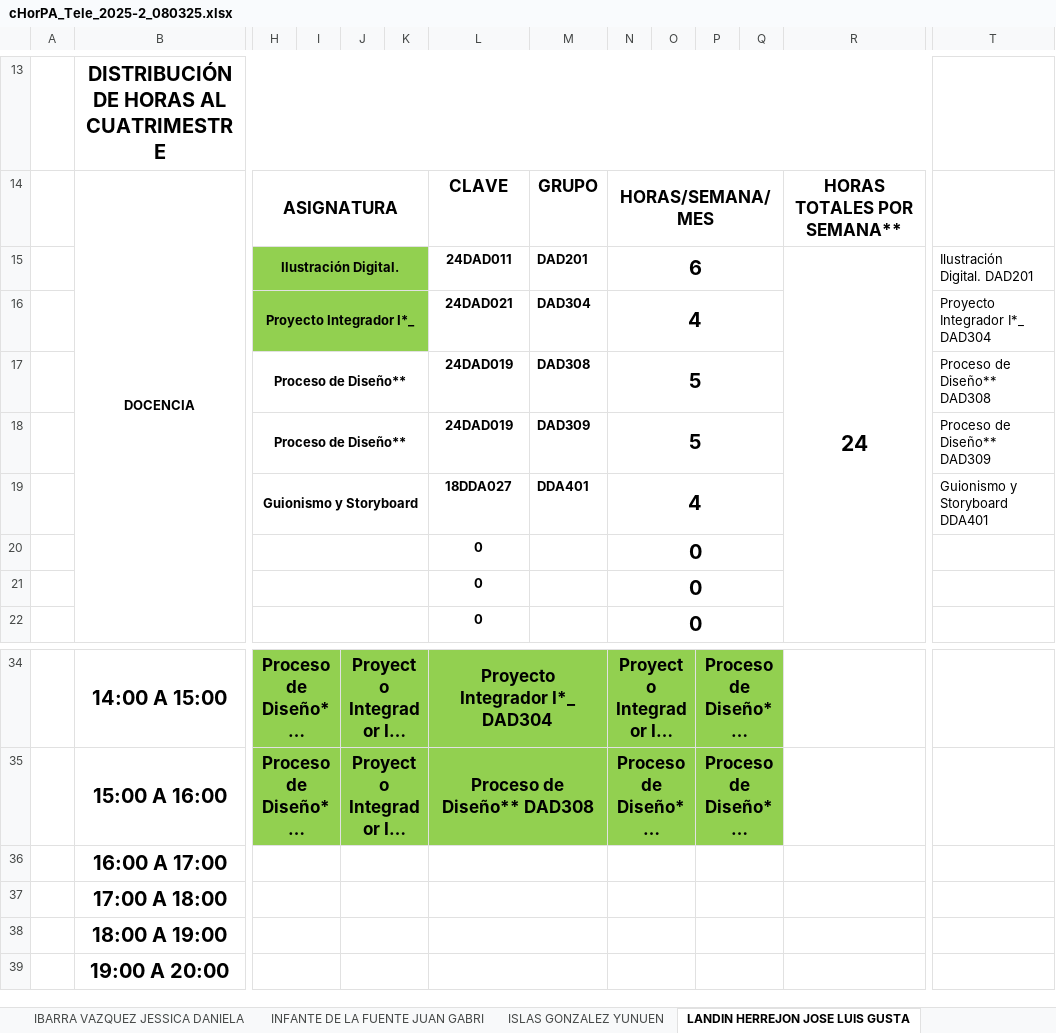
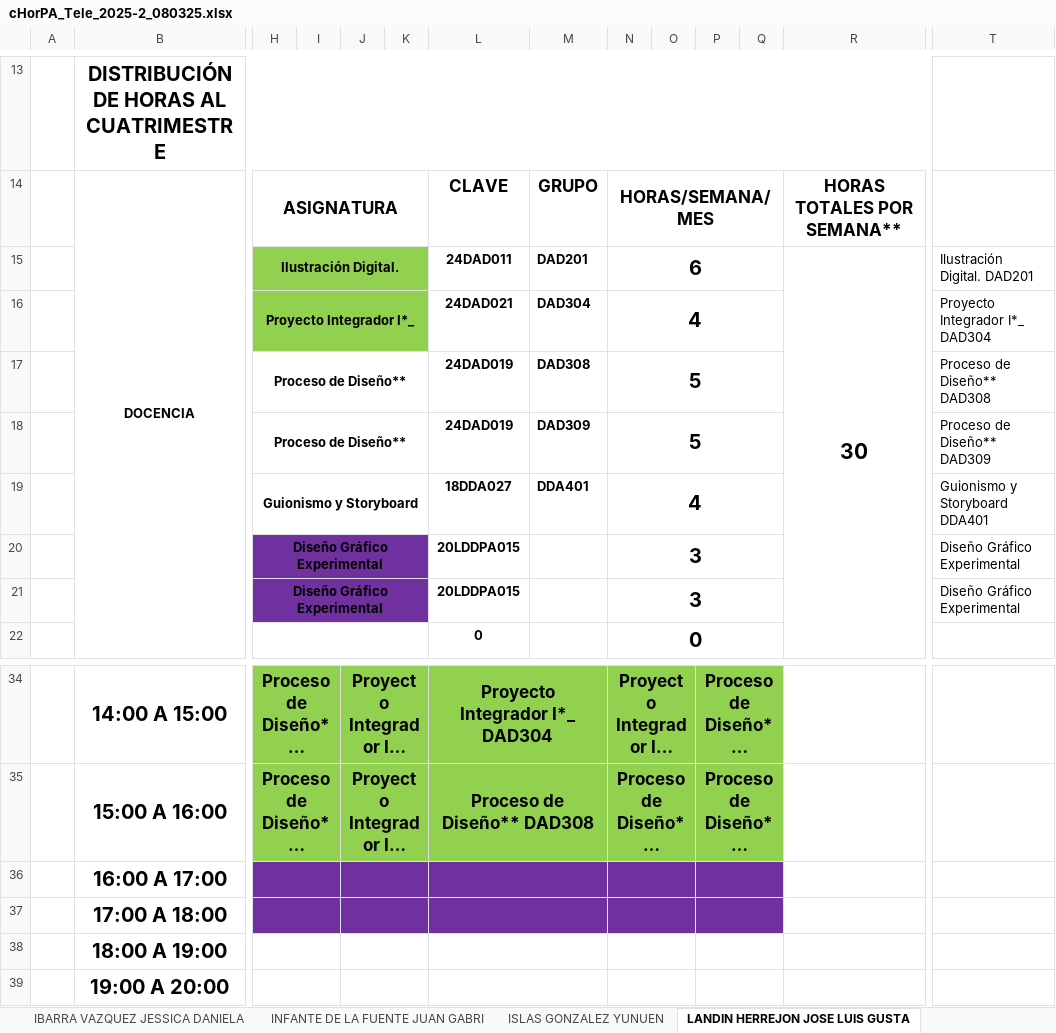
Before and after one commit to hackuna885/carga2025_2, an Excel workbook: cHorPA_Tele_2025-2_080325.xlsx, sheet LANDIN HERREJON JOSE LUIS GUSTA, drawn as a sheet; only a part is shown, gaps mark what is left out; long unchanged cells end in …; values as stored, in another font and other column widths than the file's, no borders; charts and pictures and conditional formats not drawn; removed rows and columns are numbered as before the commit, all else as after; rows hold the shown columns only; the diff names each change by its address in the sheet, - before the commit and + after, or states it on an @@ line.

```diff
--- a/cHorPA_Tele_2025-2_080325.xlsx (sheet LANDIN HERREJON JOSE LUIS GUSTA)
+++ b/cHorPA_Tele_2025-2_080325.xlsx (sheet LANDIN HERREJON JOSE LUIS GUSTA)
-R15: 24
+R15: 30
-row 20:  |  |  |  |  |  | 0 |  | 0
-row 21:  |  |  |  |  |  | 0 |  | 0
+row 20:  |  | Diseño Gráfico Experimental |  |  |  | 20LDDPA015 |  | 3 |  |  |  |  | Diseño Gráfico Experimental
+row 21:  |  | Diseño Gráfico Experimental |  |  |  | 20LDDPA015 |  | 3 |  |  |  |  | Diseño Gráfico Experimental
-H36:Q37 fill: none
+H36:Q37 fill: #7030A0
```
Also changed, not shown: sheet BAEZA FLORES MARIA DEL CARMEN, sheet VALADEZ VARGAS ALEJANDRO, sheet TIRADOR GOMEZ DANIELA LIZETH, sheet CRUZ GARCIA MISAEL, sheet PEREZ SANCHEZ RAFAEL, HGrupo_Tele_2025-2_080325.xlsx, cHorPTC_Tele_2025-2_080325.xlsx.
